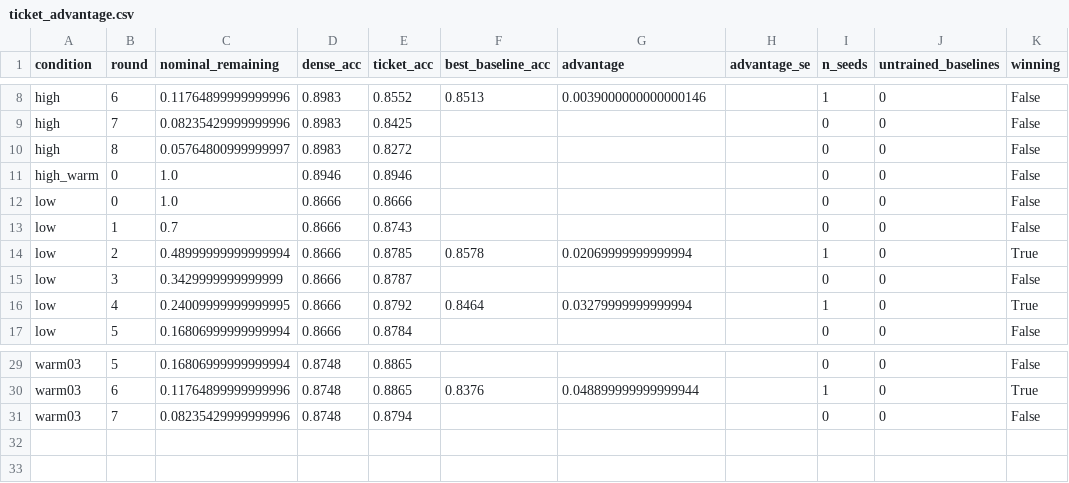
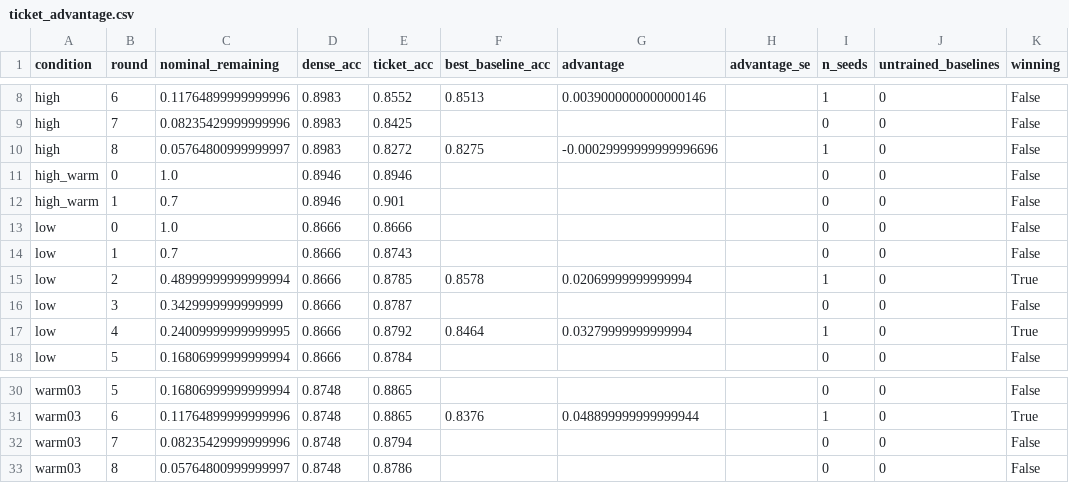
Before and after one commit to kneat2448/LTH-ML-final, a CSV file: results/ticket_advantage.csv, drawn as a sheet; only a part is shown, gaps mark what is left out.

```diff
--- a/results/ticket_advantage.csv
+++ b/results/ticket_advantage.csv
@@ -9,4 +9,5 @@ high,6,0.11764899999999996,0.8983,0.8552,0.8513,0.0039000000000000146,,1,0,False
 high,7,0.08235429999999996,0.8983,0.8425,,,,0,0,False
-high,8,0.05764800999999997,0.8983,0.8272,,,,0,0,False
+high,8,0.05764800999999997,0.8983,0.8272,0.8275,-0.00029999999999996696,,1,0,False
 high_warm,0,1.0,0.8946,0.8946,,,,0,0,False
+high_warm,1,0.7,0.8946,0.901,,,,0,0,False
 low,0,1.0,0.8666,0.8666,,,,0,0,False
@@ -31 +32,2 @@ warm03,6,0.11764899999999996,0.8748,0.8865,0.8376,0.048899999999999944,,1,0,True
 warm03,7,0.08235429999999996,0.8748,0.8794,,,,0,0,False
+warm03,8,0.05764800999999997,0.8748,0.8786,,,,0,0,False
```
Also changed, not shown: results/metrics_table.csv, results/summary.csv, 6 other files.
